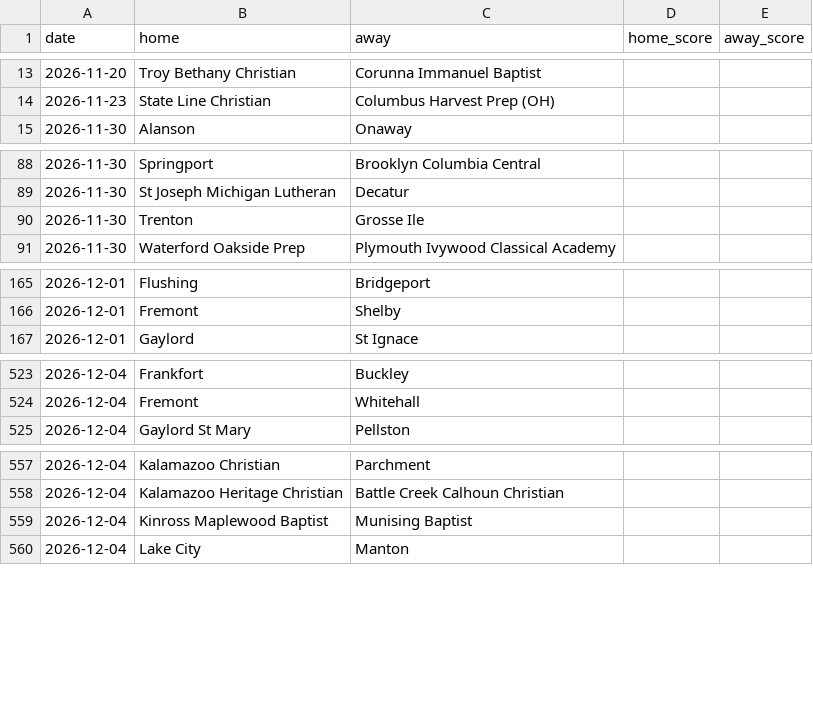
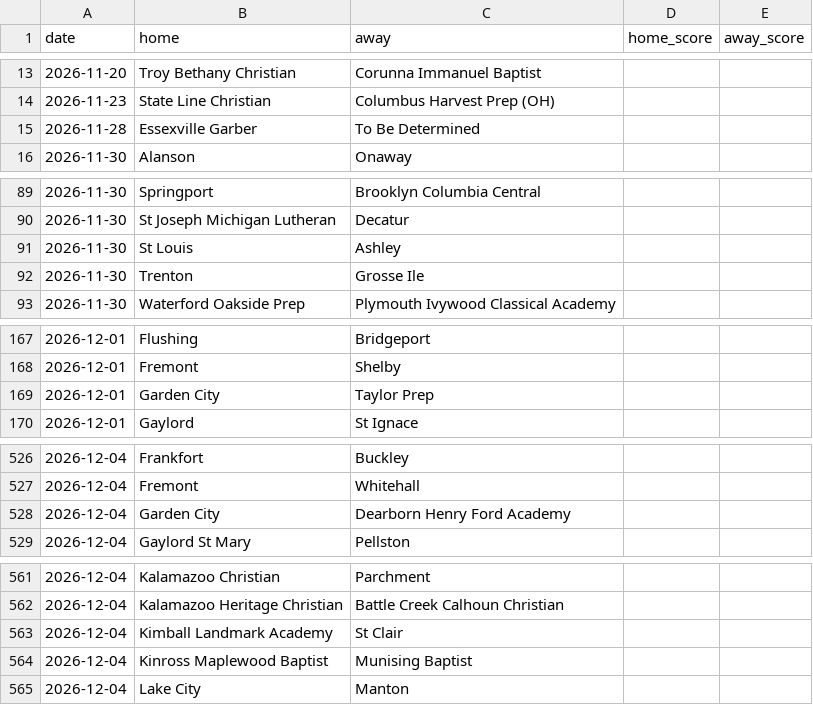
Before and after one commit to YutongHanOfficial/mi-basketball-predictor, a CSV file: games_2026.csv, drawn as a sheet; only a part is shown, gaps mark what is left out; the diff covers the shown part only; the diff names each change by its address in the sheet, - before the commit and + after, or states it on an @@ line.

```diff
--- a/games_2026.csv
+++ b/games_2026.csv
+row 15: 2026-11-28 | Essexville Garber | To Be Determined
+row 91: 2026-11-30 | St Louis | Ashley
+row 169: 2026-12-01 | Garden City | Taylor Prep
+row 528: 2026-12-04 | Garden City | Dearborn Henry Ford Academy
+row 563: 2026-12-04 | Kimball Landmark Academy | St Clair
```
Also changed, not shown: 3 added rows and 1 removed row elsewhere in this file.
